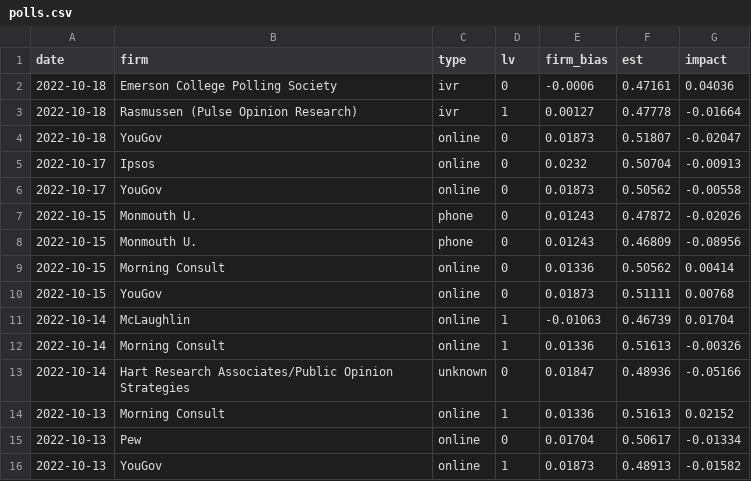
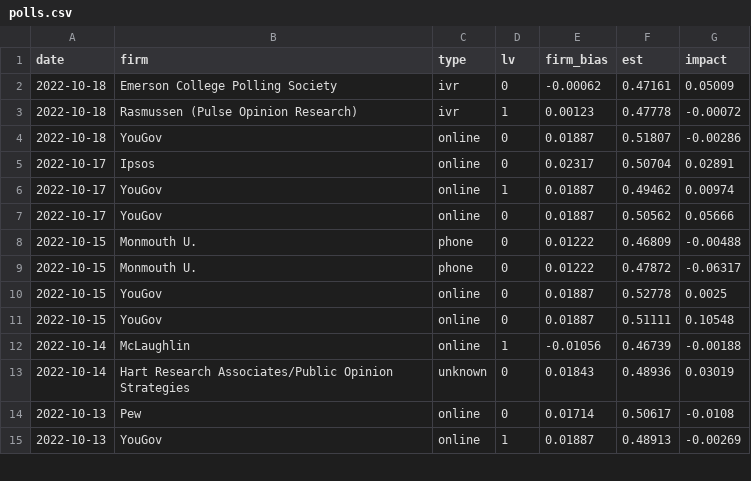
Before and after one commit to CoryMcCartan/midterms-22, a CSV file: docs/polls.csv, drawn as a sheet; only a part is shown; the diff covers the shown part only.

```diff
--- a/docs/polls.csv
+++ b/docs/polls.csv
@@ -1,16 +1,15 @@
 date,firm,type,lv,firm_bias,est,impact
-2022-10-18,Emerson College Polling Society,ivr,0,-0.0006,0.47161,0.04036
-2022-10-18,Rasmussen (Pulse Opinion Research),ivr,1,0.00127,0.47778,-0.01664
-2022-10-18,YouGov,online,0,0.01873,0.51807,-0.02047
-2022-10-17,Ipsos,online,0,0.0232,0.50704,-0.00913
-2022-10-17,YouGov,online,0,0.01873,0.50562,-0.00558
-2022-10-15,Monmouth U.,phone,0,0.01243,0.47872,-0.02026
-2022-10-15,Monmouth U.,phone,0,0.01243,0.46809,-0.08956
-2022-10-15,Morning Consult,online,0,0.01336,0.50562,0.00414
-2022-10-15,YouGov,online,0,0.01873,0.51111,0.00768
-2022-10-14,McLaughlin,online,1,-0.01063,0.46739,0.01704
-2022-10-14,Morning Consult,online,1,0.01336,0.51613,-0.00326
-2022-10-14,Hart Research Associates/Public Opinion Strategies,unknown,0,0.01847,0.48936,-0.05166
-2022-10-13,Morning Consult,online,1,0.01336,0.51613,0.02152
-2022-10-13,Pew,online,0,0.01704,0.50617,-0.01334
-2022-10-13,YouGov,online,1,0.01873,0.48913,-0.01582
+2022-10-18,Emerson College Polling Society,ivr,0,-0.00062,0.47161,0.05009
+2022-10-18,Rasmussen (Pulse Opinion Research),ivr,1,0.00123,0.47778,-0.00072
+2022-10-18,YouGov,online,0,0.01887,0.51807,-0.00286
+2022-10-17,Ipsos,online,0,0.02317,0.50704,0.02891
+2022-10-17,YouGov,online,1,0.01887,0.49462,0.00974
+2022-10-17,YouGov,online,0,0.01887,0.50562,0.05666
+2022-10-15,Monmouth U.,phone,0,0.01222,0.46809,-0.00488
+2022-10-15,Monmouth U.,phone,0,0.01222,0.47872,-0.06317
+2022-10-15,YouGov,online,0,0.01887,0.52778,0.0025
+2022-10-15,YouGov,online,0,0.01887,0.51111,0.10548
+2022-10-14,McLaughlin,online,1,-0.01056,0.46739,-0.00188
+2022-10-14,Hart Research Associates/Public Opinion Strategies,unknown,0,0.01843,0.48936,0.03019
+2022-10-13,Pew,online,0,0.01714,0.50617,-0.0108
+2022-10-13,YouGov,online,1,0.01887,0.48913,-0.00269
```
Also changed, not shown: 7 added rows, 6 removed rows and 58 edited cells elsewhere in this file, docs/history.csv, docs/house_districts.csv, 6 other files.
